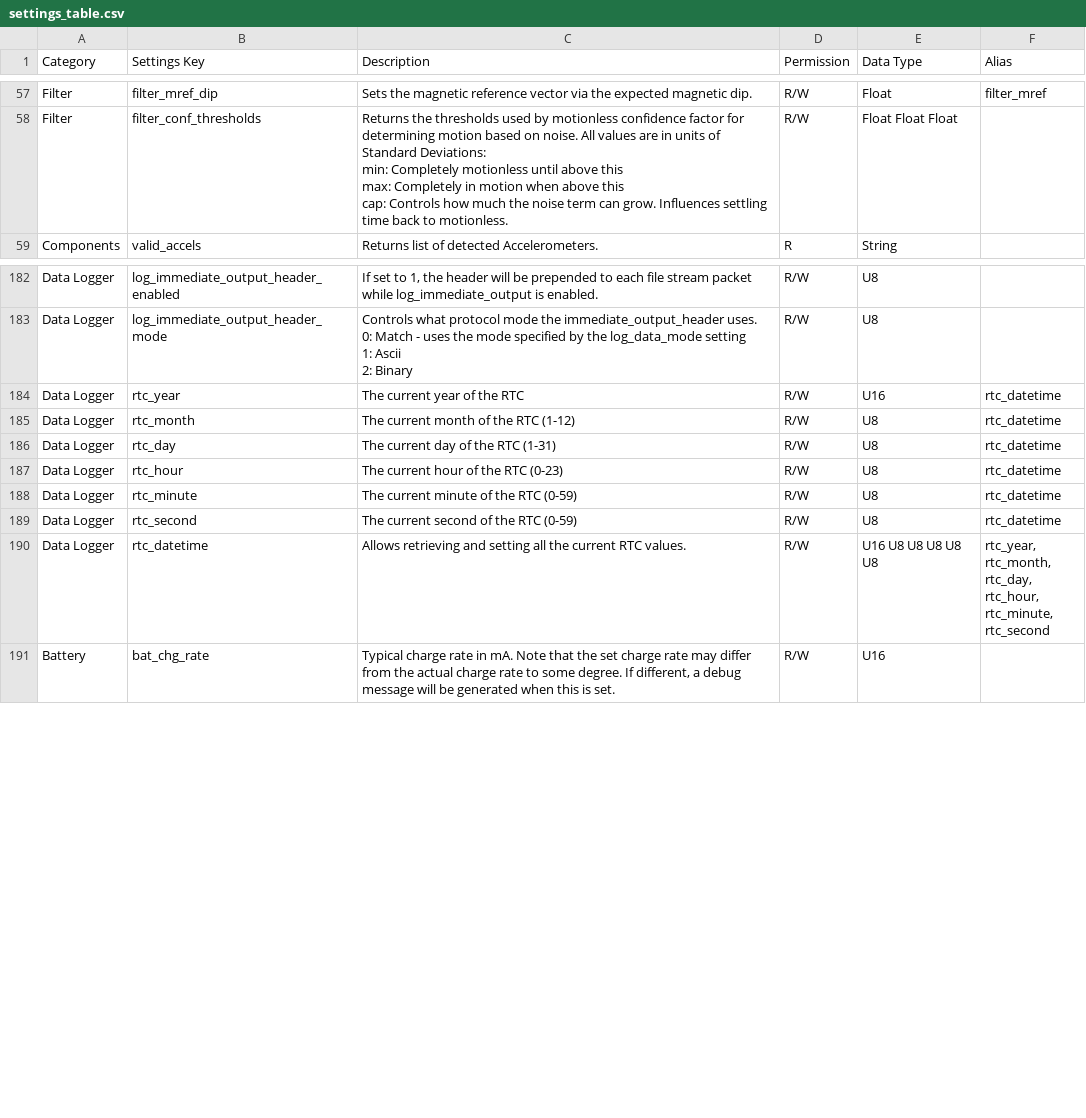
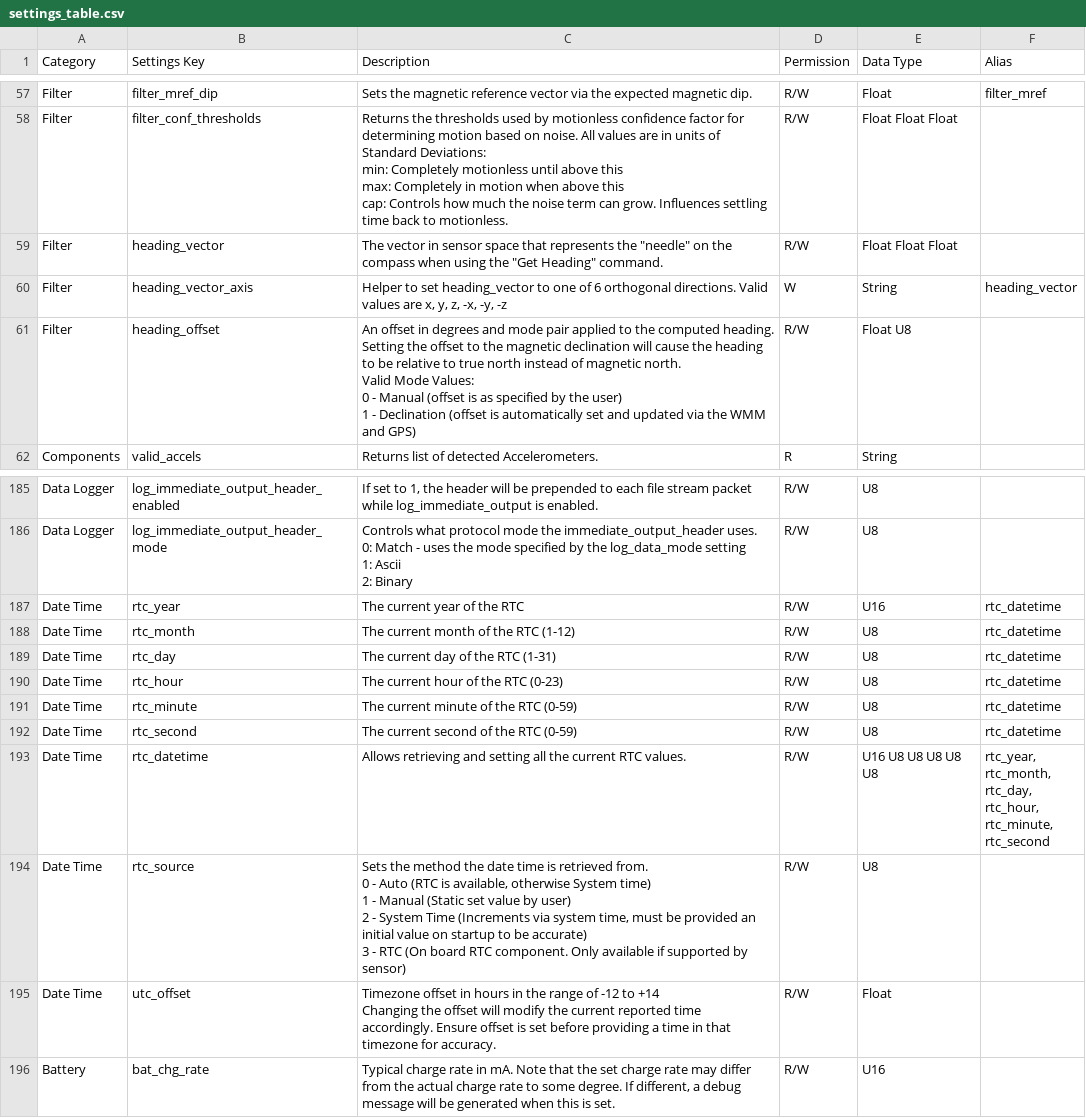
Before and after one commit to YostLabs/3SpaceSuite-Python, a CSV file: resources/documentation/settings_table.csv, drawn as a sheet; only a part is shown, gaps mark what is left out.

Commit message:
Update to sensor settings information

```diff
--- a/resources/documentation/settings_table.csv
+++ b/resources/documentation/settings_table.csv
@@ -117,2 +117,9 @@ max: Completely in motion when above this
 cap: Controls how much the noise term can grow. Influences settling time back to motionless. ",R/W,Float Float Float,
+Filter,heading_vector,"The vector in sensor space that represents the ""needle"" on the compass when using the ""Get Heading"" command.",R/W,Float Float Float,
+Filter,heading_vector_axis,"Helper to set heading_vector to one of 6 orthogonal directions. Valid values are x, y, z, -x, -y, -z",W,String,heading_vector
+Filter,heading_offset,"An offset in degrees and mode pair applied to the computed heading. Setting the offset to the magnetic declination will cause the heading to be relative to true north instead of magnetic north.
+
+Valid Mode Values:
+0 - Manual (offset is as specified by the user)
+1 - Declination (offset is automatically set and updated via the WMM and GPS)",R/W,Float U8,
 Components,valid_accels,Returns list of detected Accelerometers.,R,String,
@@ -384,18 +391,27 @@ Data Logger,log_immediate_output_header_mode,"Controls what protocol mode the im
 2: Binary",R/W,U8,
-Data Logger,rtc_year,The current year of the RTC,R/W,U16,rtc_datetime
-Data Logger,rtc_month,The current month of the RTC (1-12),"R/W
-",U8,"rtc_datetime
-"
-Data Logger,rtc_day,The current day of the RTC (1-31),R/W,U8,rtc_datetime
-Data Logger,rtc_hour,The current hour of the RTC (0-23),"R/W
-",U8,rtc_datetime
-Data Logger,rtc_minute,The current minute of the RTC (0-59),R/W,U8,rtc_datetime
-Data Logger,rtc_second,The current second of the RTC (0-59),R/W,U8,rtc_datetime
-Data Logger,rtc_datetime,Allows retrieving and setting all the current RTC values.,R/W,U16 U8 U8 U8 U8 U8,"rtc_year,
-rtc_month,
-rtc_day,
-rtc_hour,
-rtc_minute,
-rtc_second
-"
+Date Time,rtc_year,The current year of the RTC,R/W,U16,rtc_datetime
+Date Time,rtc_month,The current month of the RTC (1-12),"R/W
+",U8,"rtc_datetime
+"
+Date Time,rtc_day,The current day of the RTC (1-31),R/W,U8,rtc_datetime
+Date Time,rtc_hour,The current hour of the RTC (0-23),"R/W
+",U8,rtc_datetime
+Date Time,rtc_minute,The current minute of the RTC (0-59),R/W,U8,rtc_datetime
+Date Time,rtc_second,The current second of the RTC (0-59),R/W,U8,rtc_datetime
+Date Time,rtc_datetime,Allows retrieving and setting all the current RTC values.,R/W,U16 U8 U8 U8 U8 U8,"rtc_year,
+rtc_month,
+rtc_day,
+rtc_hour,
+rtc_minute,
+rtc_second
+"
+Date Time,rtc_source,"Sets the method the date time is retrieved from.
+
+0 - Auto (RTC is available, otherwise System time)
+1 - Manual (Static set value by user)
+2 - System Time (Increments via system time, must be provided an initial value on startup to be accurate)
+3 - RTC (On board RTC component. Only available if supported by sensor)",R/W,U8,
+Date Time,utc_offset,"Timezone offset in hours in the range of -12 to +14
+
+Changing the offset will modify the current reported time accordingly. Ensure offset is set before providing a time in that timezone for accuracy.",R/W,Float,
 Battery,bat_chg_rate,"Typical charge rate in mA. Note that the set charge rate may differ from the actual charge rate to some degree. If different, a debug message will be generated when this is set.",R/W,U16,
```
Also changed, not shown: 1 other file.
